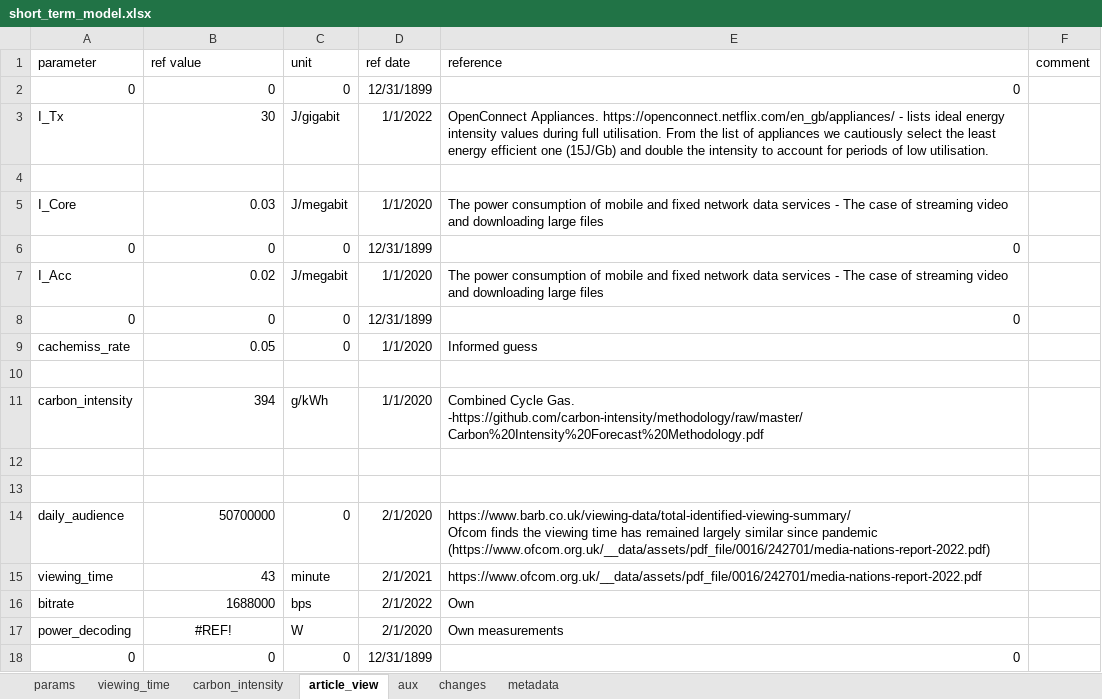
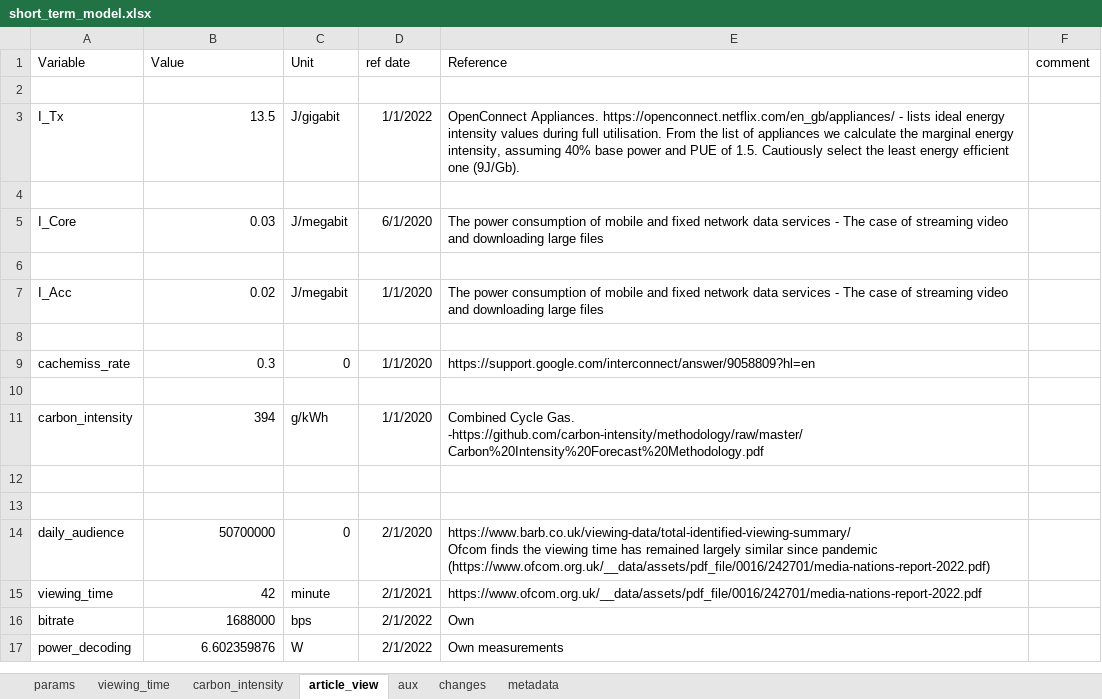
Before and after one commit to sust-cs-uob/ICIP2023-EAM-model, an Excel workbook: short_term_model.xlsx, sheet article_view, drawn as a sheet; values as stored, in another font and other column widths than the file's, no borders; removed rows and columns are numbered as before the commit, all else as after; the diff names each change by its address in the sheet, - before the commit and + after, or states it on an @@ line.

```diff
--- a/short_term_model.xlsx (sheet article_view)
+++ b/short_term_model.xlsx (sheet article_view)
-A1: parameter
+A1: Variable
-B1: ref value
+B1: Value
-C1: unit
+C1: Unit
-E1: reference
+E1: Reference
-row 2: 0 | 0 | 0 | 12/31/1899 | 0
-row 3: I_Tx | 30 | J/gigabit | 1/1/2022 | OpenConnect Appliances. https://openconnect.netflix.com/en_gb/appliances/ - lists ideal energy intensity values during full utilisation. From the list of appliances we cautiously select the least energy efficient one (15J/Gb) and double the intensity to account for periods of low utilisation.
+row 3: I_Tx | 13.5 | J/gigabit | 1/1/2022 | OpenConnect Appliances. https://openconnect.netflix.com/en_gb/appliances/ - lists ideal energy intensity values during full utilisation. From the list of appliances we calculate the marginal energy intensity, assuming 40% base power and PUE of 1.5. Cautiously select the least energy efficient one (9J/Gb).
+row 4: (empty)
-D5 (ref date): 1/1/2020
+D5 (ref date): 6/1/2020
-row 6: 0 | 0 | 0 | 12/31/1899 | 0
+row 6: (empty)
-row 8: 0 | 0 | 0 | 12/31/1899 | 0
+row 8: (empty)
-B9 (Value): 0.05
+B9 (Value): 0.3
-E9 (Reference): Informed guess
+E9 (Reference): https://support.google.com/interconnect/answer/9058809?hl=en
-B15 (Value): 43
+B15 (Value): 42
-B17 (Value): #REF!
+B17 (Value): 6.602359876
-B17 alignment: center
+B17 alignment: right
-D17 (ref date): 2/1/2020
+D17 (ref date): 2/1/2022
-row 18: 0 | 0 | 0 | 12/31/1899 | 0
```
Also changed, not shown: sheet params, sheet carbon_intensity, formulas that keep their value, charts or pictures, 3 other files.
